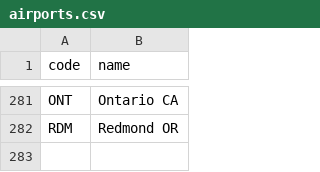
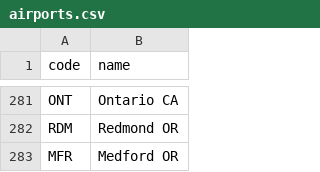
Before and after one commit to kds54/MMM-Planefinder, a CSV file: airports.csv, drawn as a sheet; only a part is shown, gaps mark what is left out.

Commit message:
Update airports.csv

```diff
--- a/airports.csv
+++ b/airports.csv
@@ -282 +282,2 @@ ONT,Ontario CA
 RDM,Redmond OR
+MFR,Medford OR
```
